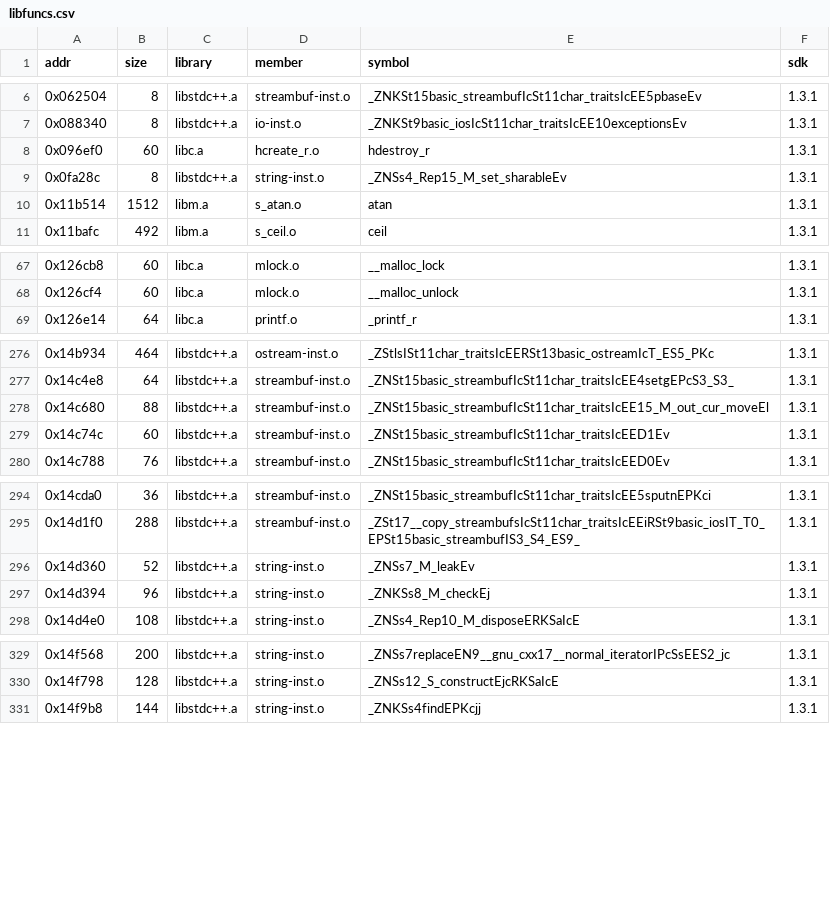
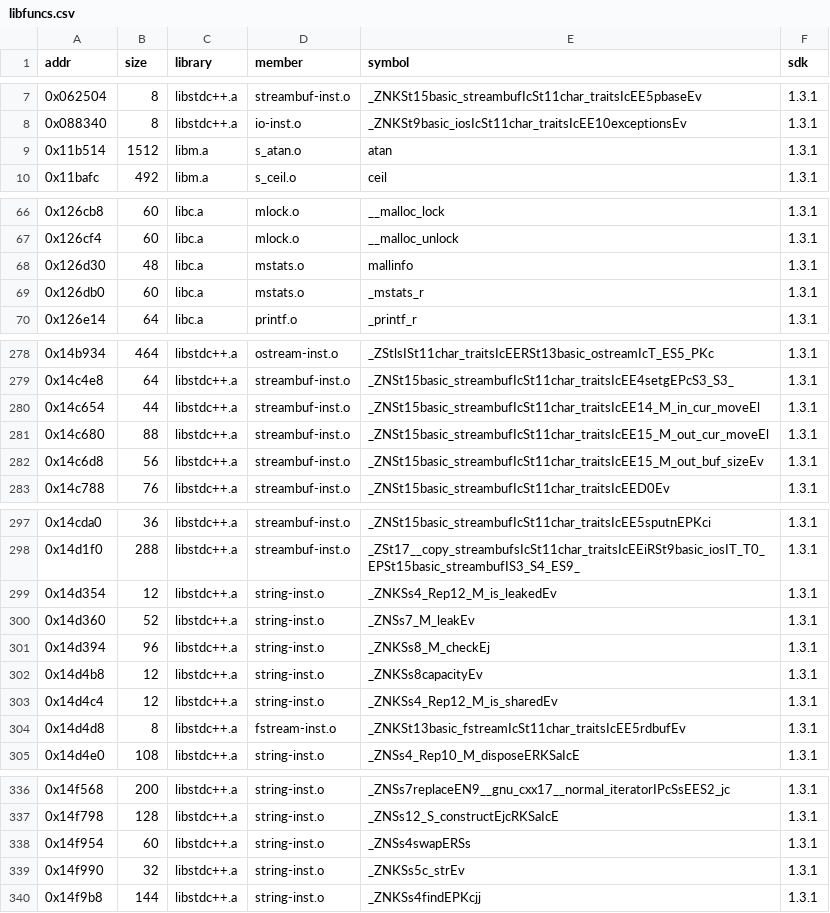
Before and after one commit to jeff-strutb/ridgeracerpsp, a CSV file: config/us/libfuncs.csv, drawn as a sheet; only a part is shown, gaps mark what is left out; the diff covers the shown part only.

```diff
--- a/config/us/libfuncs.csv
+++ b/config/us/libfuncs.csv
@@ -7,4 +8,2 @@ addr,size,library,member,symbol,sdk
 0x088340,8,libstdc++.a,io-inst.o,_ZNKSt9basic_iosIcSt11char_traitsIcEE10exceptionsEv,1.3.1
-0x096ef0,60,libc.a,hcreate_r.o,hdestroy_r,1.3.1
-0x0fa28c,8,libstdc++.a,string-inst.o,_ZNSs4_Rep15_M_set_sharableEv,1.3.1
 0x11b514,1512,libm.a,s_atan.o,atan,1.3.1
@@ -68,2 +67,4 @@ addr,size,library,member,symbol,sdk
 0x126cf4,60,libc.a,mlock.o,__malloc_unlock,1.3.1
+0x126d30,48,libc.a,mstats.o,mallinfo,1.3.1
+0x126db0,60,libc.a,mstats.o,_mstats_r,1.3.1
 0x126e14,64,libc.a,printf.o,_printf_r,1.3.1
@@ -277,4 +279,5 @@ addr,size,library,member,symbol,sdk
 0x14c4e8,64,libstdc++.a,streambuf-inst.o,_ZNSt15basic_streambufIcSt11char_traitsIcEE4setgEPcS3_S3_,1.3.1
+0x14c654,44,libstdc++.a,streambuf-inst.o,_ZNSt15basic_streambufIcSt11char_traitsIcEE14_M_in_cur_moveEl,1.3.1
 0x14c680,88,libstdc++.a,streambuf-inst.o,_ZNSt15basic_streambufIcSt11char_traitsIcEE15_M_out_cur_moveEl,1.3.1
-0x14c74c,60,libstdc++.a,streambuf-inst.o,_ZNSt15basic_streambufIcSt11char_traitsIcEED1Ev,1.3.1
+0x14c6d8,56,libstdc++.a,streambuf-inst.o,_ZNSt15basic_streambufIcSt11char_traitsIcEE15_M_out_buf_sizeEv,1.3.1
 0x14c788,76,libstdc++.a,streambuf-inst.o,_ZNSt15basic_streambufIcSt11char_traitsIcEED0Ev,1.3.1
@@ -295,4 +298,8 @@ addr,size,library,member,symbol,sdk
 0x14d1f0,288,libstdc++.a,streambuf-inst.o,_ZSt17__copy_streambufsIcSt11char_traitsIcEEiRSt9basic_iosIT_T0_EPSt15basic_streambufIS3_S4_ES9_,1.3.1
+0x14d354,12,libstdc++.a,string-inst.o,_ZNKSs4_Rep12_M_is_leakedEv,1.3.1
 0x14d360,52,libstdc++.a,string-inst.o,_ZNSs7_M_leakEv,1.3.1
 0x14d394,96,libstdc++.a,string-inst.o,_ZNKSs8_M_checkEj,1.3.1
+0x14d4b8,12,libstdc++.a,string-inst.o,_ZNKSs8capacityEv,1.3.1
+0x14d4c4,12,libstdc++.a,string-inst.o,_ZNKSs4_Rep12_M_is_sharedEv,1.3.1
+0x14d4d8,8,libstdc++.a,fstream-inst.o,_ZNKSt13basic_fstreamIcSt11char_traitsIcEE5rdbufEv,1.3.1
 0x14d4e0,108,libstdc++.a,string-inst.o,_ZNSs4_Rep10_M_disposeERKSaIcE,1.3.1
@@ -330,2 +337,4 @@ addr,size,library,member,symbol,sdk
 0x14f798,128,libstdc++.a,string-inst.o,_ZNSs12_S_constructEjcRKSaIcE,1.3.1
+0x14f954,60,libstdc++.a,string-inst.o,_ZNSs4swapERSs,1.3.1
+0x14f990,32,libstdc++.a,string-inst.o,_ZNKSs5c_strEv,1.3.1
 0x14f9b8,144,libstdc++.a,string-inst.o,_ZNKSs4findEPKcjj,1.3.1
```
Also changed, not shown: 8 added rows, 1 removed row and 6 edited cells elsewhere in this file, config/us/funcs.csv, config/us/symbols.csv, 13 other files.
